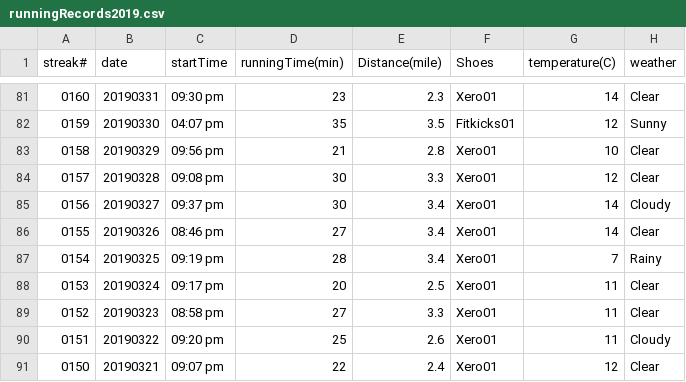
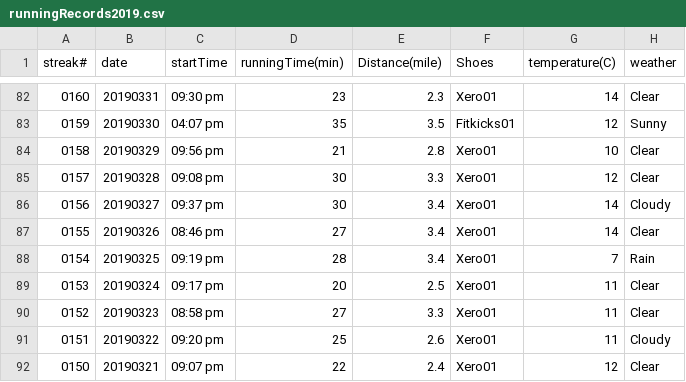
Before and after one commit to conge/RunningStreak, a CSV file: runningRecords2019.csv, drawn as a sheet; only a part is shown, gaps mark what is left out; the diff covers the shown part only.

```diff
--- a/runningRecords2019.csv
+++ b/runningRecords2019.csv
@@ -86,3 +87,3 @@ streak#,date,startTime,runningTime(min),Distance(mile),Shoes,temperature(C),weat
 0155,20190326,08:46 pm,27,3.4,Xero01,14,Clear
-0154,20190325,09:19 pm,28,3.4,Xero01,7,Rainy
+0154,20190325,09:19 pm,28,3.4,Xero01,7,Rain
 0153,20190324,09:17 pm,20,2.5,Xero01,11,Clear
```
Also changed, not shown: 1 added row and 19 edited cells elsewhere in this file, 1 other file.
